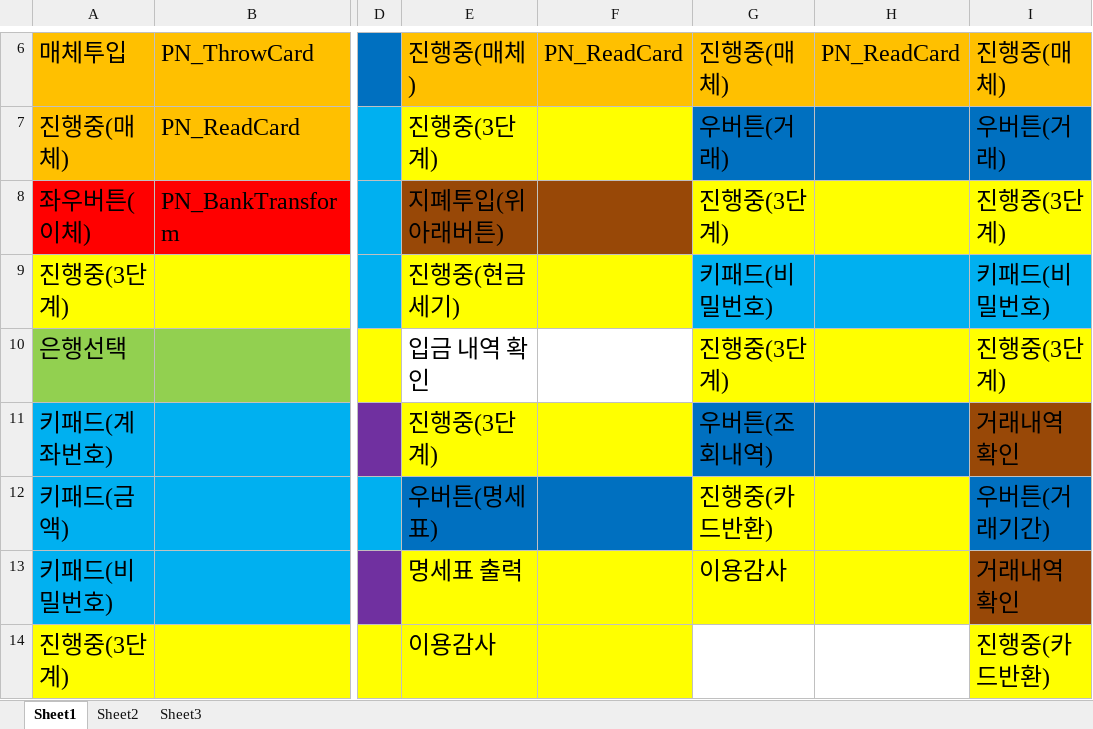
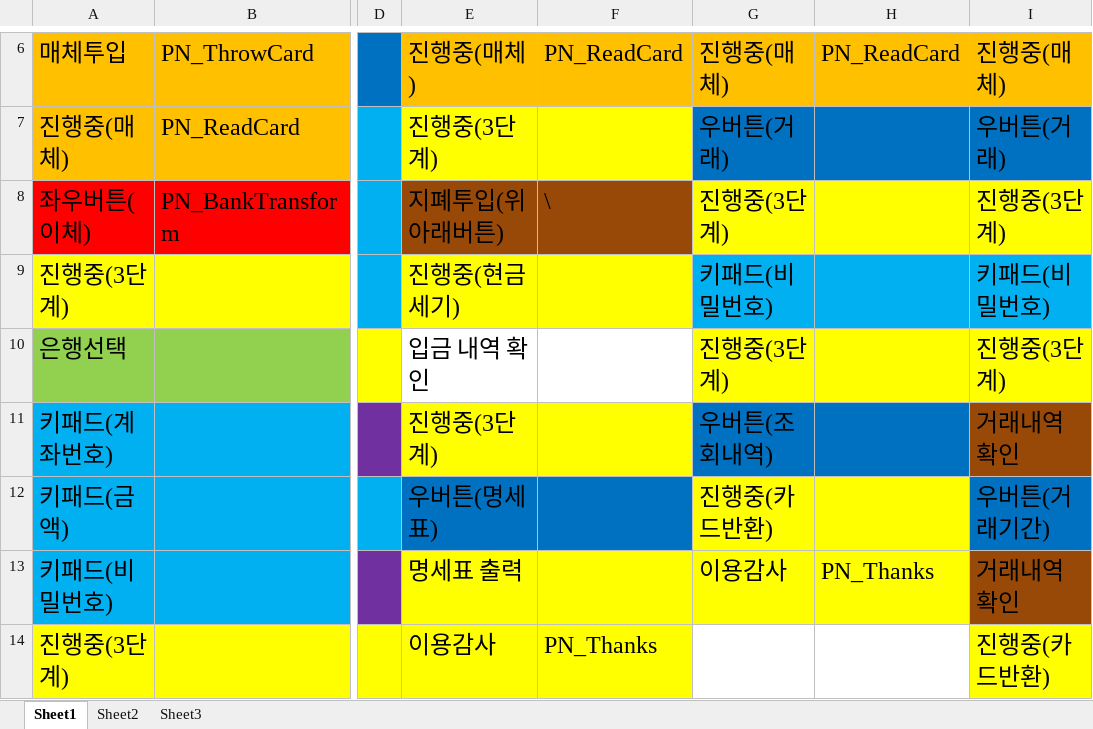
Before and after one commit to dahyun91/Test, an Excel workbook: 은행/은행 순서도.xlsx, sheet Sheet1, drawn as a sheet; only a part is shown, gaps mark what is left out; values as stored, in another font and other column widths than the file's, no borders; the diff covers the shown part only; the diff names each change by its address in the sheet, - before the commit and + after, or states it on an @@ line.

Commit message:
Update 은행 순서도.xlsx

```diff
--- a/은행/은행 순서도.xlsx (sheet Sheet1)
+++ b/은행/은행 순서도.xlsx (sheet Sheet1)
-F8: (empty)
+F8: \
-H13: (empty)
+H13: PN_Thanks
-F14: (empty)
+F14: PN_Thanks
```
Also changed, not shown: 4 edited cells elsewhere in this sheet.
